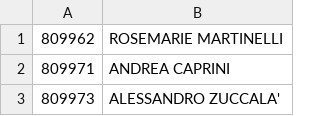
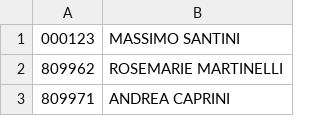
Before and after one commit to mapio/lavagna, a TSV file: etc/students.tsv, drawn as a sheet; only a part is shown; the shorter side is filled out with more unchanged rows.

```diff
--- a/etc/students.tsv
+++ b/etc/students.tsv
@@ -1 +1,2 @@
+000123	MASSIMO SANTINI
 809962	ROSEMARIE MARTINELLI
```
Also changed, not shown: 2 other files.
